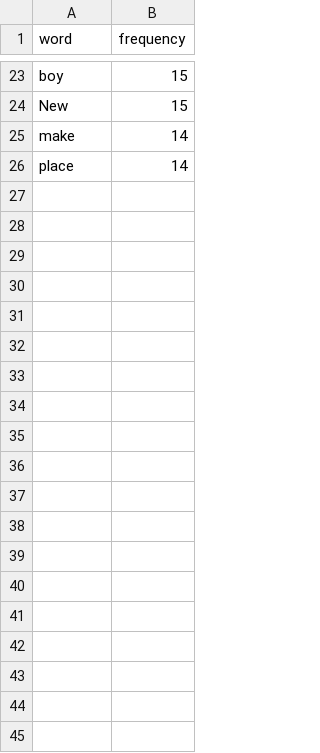
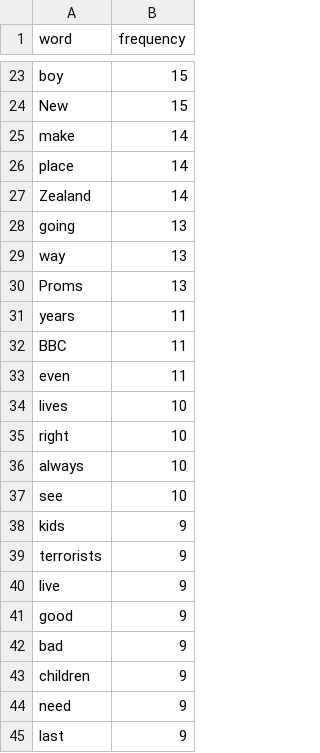
Before and after one commit to joeldavidson1/TSEProjectGroup15, a CSV file: graph_demo/assets/word_frequency.csv, drawn as a sheet; only a part is shown, gaps mark what is left out; the diff covers the shown part only; the diff names each change by its address in the sheet, - before the commit and + after, or states it on an @@ line.

Commit message:
increased word frequncy size

```diff
--- a/graph_demo/assets/word_frequency.csv
+++ b/graph_demo/assets/word_frequency.csv
+row 27: Zealand | 14
+row 28: going | 13
+row 29: way | 13
+row 30: Proms | 13
+row 31: years | 11
+row 32: BBC | 11
+row 33: even | 11
+row 34: lives | 10
+row 35: right | 10
+row 36: always | 10
+row 37: see | 10
+row 38: kids | 9
+row 39: terrorists | 9
+row 40: live | 9
+row 41: good | 9
+row 42: bad | 9
+row 43: children | 9
+row 44: need | 9
+row 45: last | 9
```
Also changed, not shown: 56 added rows elsewhere in this file, 1 other file.
